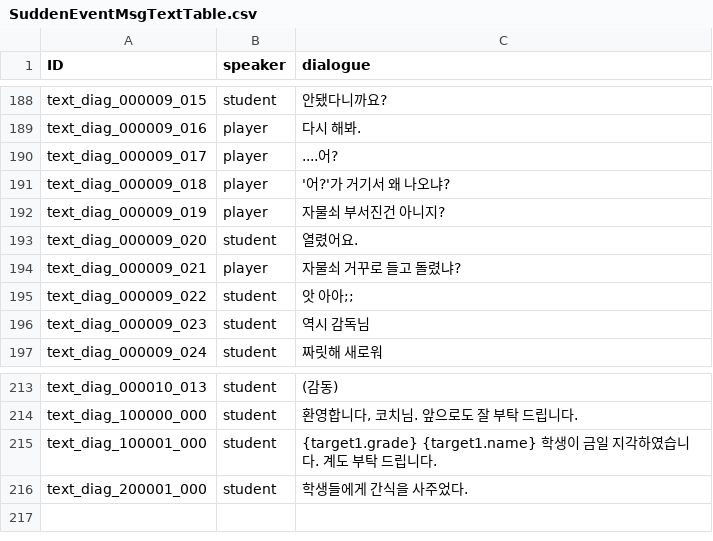
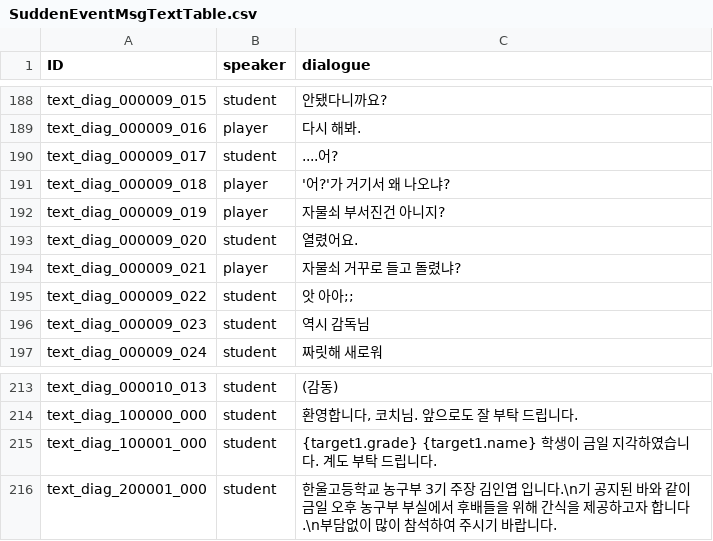
Before and after one commit to Ellug/Project_Rebound, a CSV file: Assets/CSV/SuddenEventMsgTextTable.csv, drawn as a sheet; only a part is shown, gaps mark what is left out.

```diff
--- a/Assets/CSV/SuddenEventMsgTextTable.csv
+++ b/Assets/CSV/SuddenEventMsgTextTable.csv
@@ -189,3 +189,3 @@ text_diag_000009_015,student,안됐다니까요?
 text_diag_000009_016,player,다시 해봐.
-text_diag_000009_017,player,....어?
+text_diag_000009_017,student,....어?
 text_diag_000009_018,player,'어?'가 거기서 왜 나오냐?
@@ -215,2 +215,2 @@ text_diag_100000_000,student,"환영합니다, 코치님. 앞으로도 잘 부
 text_diag_100001_000,student,{target1.grade} {target1.name} 학생이 금일 지각하였습니다. 계도 부탁 드립니다.
-text_diag_200001_000,student,학생들에게 간식을 사주었다.
+text_diag_200001_000,student,한울고등학교 농구부 3기 주장 김인엽 입니다.\n기 공지된 바와 같이 금일 오후 농구부 부실에서 후배들을 위해 간식을 제공하고자 합니다.\n부담없이 많이 참석하여 주시기 바랍니다.
```
Also changed, not shown: Assets/CSV/CoachNodePrerequisiteTable.csv, Assets/CSV/SuddenEventTable.csv, 4 other files.
